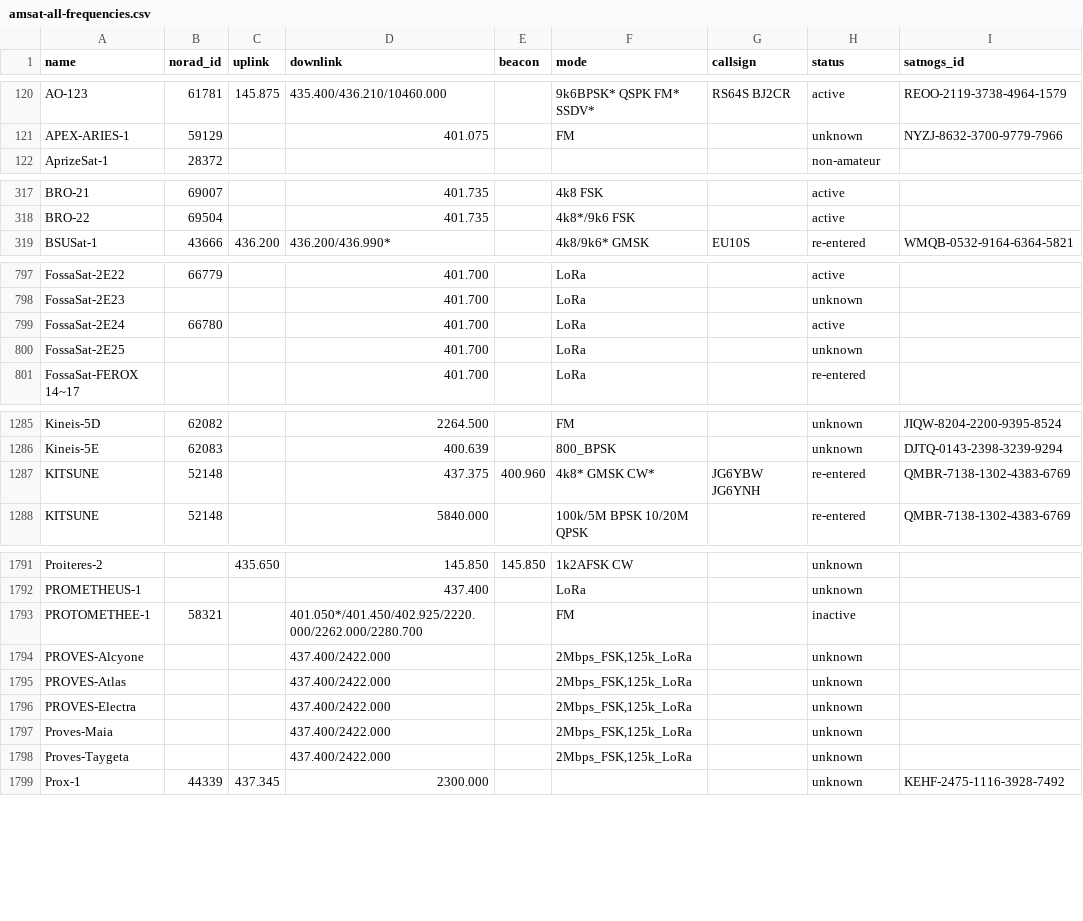
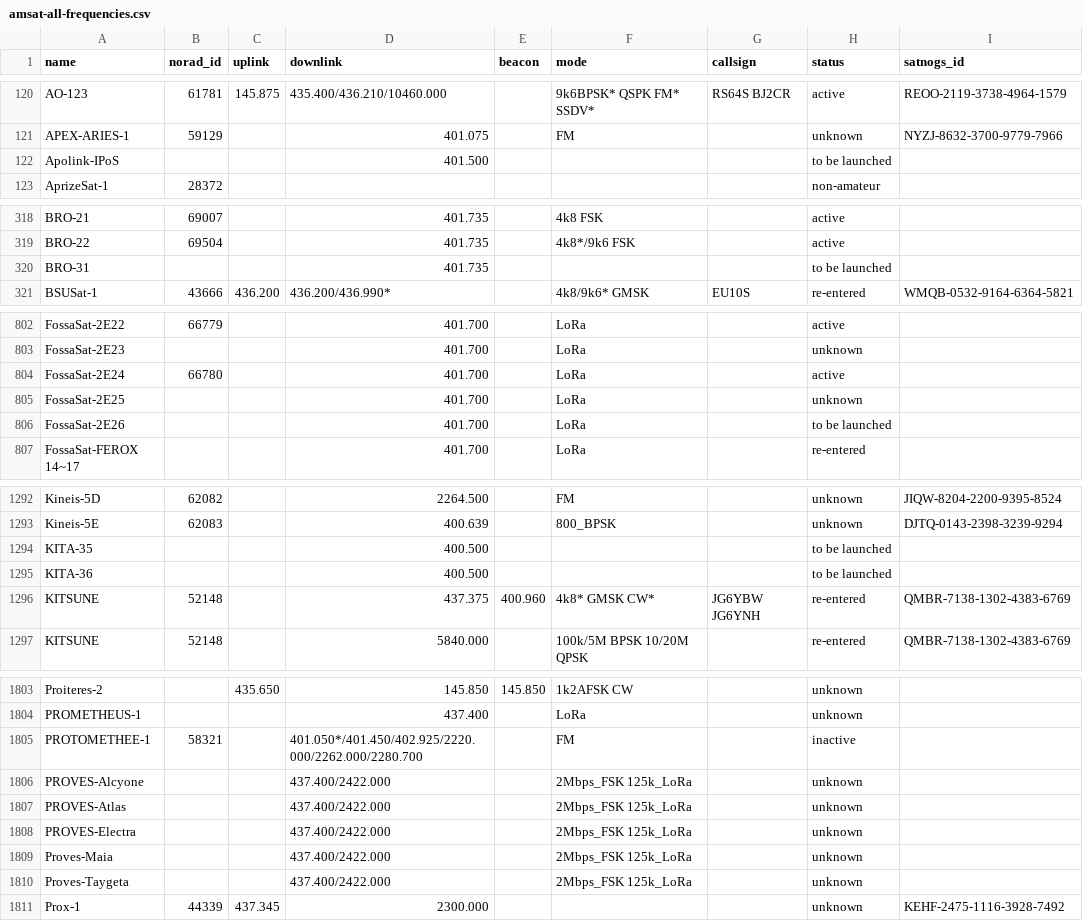
Before and after one commit to palewire/amateur-satellite-database, a CSV file: data/amsat-all-frequencies.csv, drawn as a sheet; only a part is shown, gaps mark what is left out; the diff covers the shown part only.

```diff
--- a/data/amsat-all-frequencies.csv
+++ b/data/amsat-all-frequencies.csv
@@ -121,2 +121,3 @@ AO-123,61781,145.875,435.400/436.210/10460.000,,9k6BPSK* QSPK FM* SSDV*,RS64S BJ
 APEX-ARIES-1,59129,,401.075,,FM,,unknown,NYZJ-8632-3700-9779-7966
+Apolink-IPoS,,,401.500,,,,to be launched,
 AprizeSat-1,28372,,,,,,non-amateur,
@@ -318,2 +319,3 @@ BRO-21,69007,,401.735,,4k8 FSK,,active,
 BRO-22,69504,,401.735,,4k8*/9k6 FSK,,active,
+BRO-31,,,401.735,,,,to be launched,
 BSUSat-1,43666,436.200,436.200/436.990*,,4k8/9k6* GMSK,EU10S,re-entered,WMQB-0532-9164-6364-5821
@@ -800,2 +805,3 @@ FossaSat-2E24,66780,,401.700,,LoRa,,active,
 FossaSat-2E25,,,401.700,,LoRa,,unknown,
+FossaSat-2E26,,,401.700,,LoRa,,to be launched,
 FossaSat-FEROX 14~17,,,401.700,,LoRa,,re-entered,
@@ -1286,2 +1293,4 @@ Kineis-5D,62082,,2264.500,,FM,,unknown,JIQW-8204-2200-9395-8524
 Kineis-5E,62083,,400.639,,800_BPSK,,unknown,DJTQ-0143-2398-3239-9294
+KITA-35,,,400.500,,,,to be launched,
+KITA-36,,,400.500,,,,to be launched,
 KITSUNE,52148,,437.375,400.960,4k8* GMSK CW*,JG6YBW JG6YNH,re-entered,QMBR-7138-1302-4383-6769
@@ -1793,7 +1805,7 @@ PROMETHEUS-1,,,437.400,,LoRa,,unknown,
 PROTOMETHEE-1,58321,,401.050*/401.450/402.925/2220.000/2262.000/2280.700,,FM,,inactive,
-PROVES-Alcyone,,,437.400/2422.000,,"2Mbps_FSK,125k_LoRa",,unknown,
-PROVES-Atlas,,,437.400/2422.000,,"2Mbps_FSK,125k_LoRa",,unknown,
-PROVES-Electra,,,437.400/2422.000,,"2Mbps_FSK,125k_LoRa",,unknown,
-Proves-Maia,,,437.400/2422.000,,"2Mbps_FSK,125k_LoRa",,unknown,
-Proves-Taygeta,,,437.400/2422.000,,"2Mbps_FSK,125k_LoRa",,unknown,
+PROVES-Alcyone,,,437.400/2422.000,,2Mbps_FSK 125k_LoRa,,unknown,
+PROVES-Atlas,,,437.400/2422.000,,2Mbps_FSK 125k_LoRa,,unknown,
+PROVES-Electra,,,437.400/2422.000,,2Mbps_FSK 125k_LoRa,,unknown,
+Proves-Maia,,,437.400/2422.000,,2Mbps_FSK 125k_LoRa,,unknown,
+Proves-Taygeta,,,437.400/2422.000,,2Mbps_FSK 125k_LoRa,,unknown,
 Prox-1,44339,437.345,2300.000,,,,unknown,KEHF-2475-1116-3928-7492
```
Also changed, not shown: 12 added rows and 1 edited cell elsewhere in this file, data/satnogs.csv, 2 other files.
